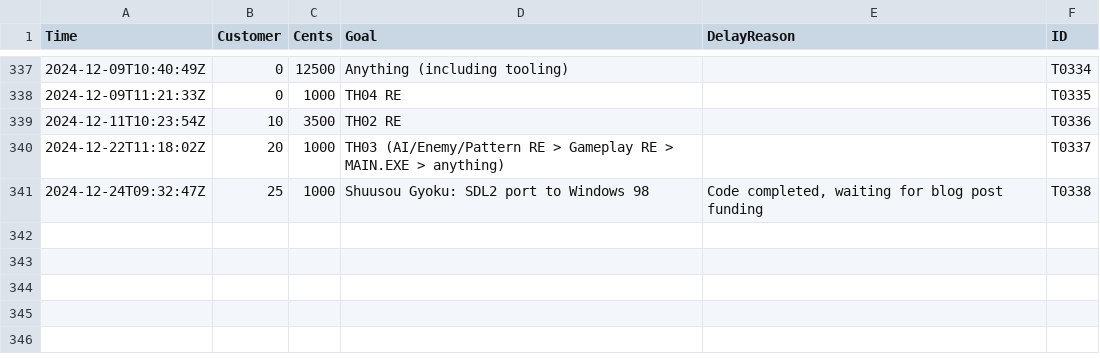
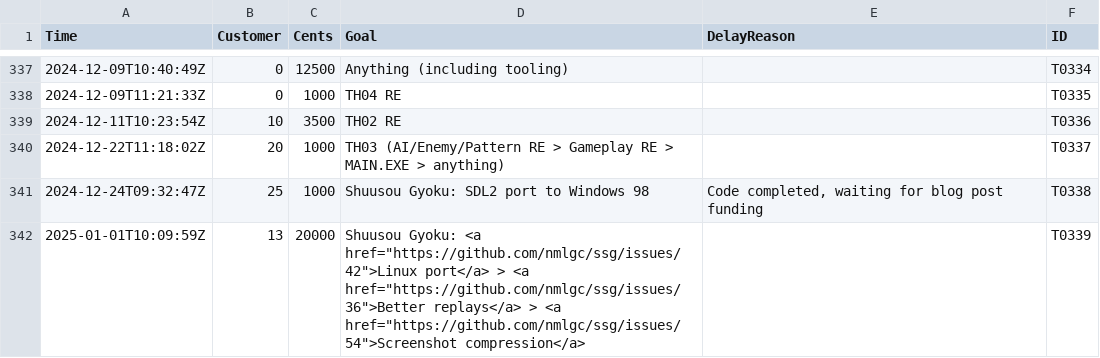
Before and after one commit to nmlgc/rec98.nmlgc.net, a TSV file: db/transactions.tsv, drawn as a sheet; only a part is shown, gaps mark what is left out.

Commit message:
[💰] Confirm T0339
Another €200 from Ember2528's subscription towards a Shuusou Gyoku
Linux port, better replay format, and screenshot compression.
Thank you so, so much! Last one that says "Linux port"…

```diff
--- a/db/transactions.tsv
+++ b/db/transactions.tsv
@@ -341 +341,2 @@ Time	Customer	Cents	Goal	DelayReason	ID
 2024-12-24T09:32:47Z	25	1000	Shuusou Gyoku: SDL2 port to Windows 98	Code completed, waiting for blog post funding	T0338
+2025-01-01T10:09:59Z	13	20000	Shuusou Gyoku: <a href="https://github.com/nmlgc/ssg/issues/42">Linux port</a> > <a href="https://github.com/nmlgc/ssg/issues/36">Better replays</a> > <a href="https://github.com/nmlgc/ssg/issues/54">Screenshot compression</a>		T0339
```
